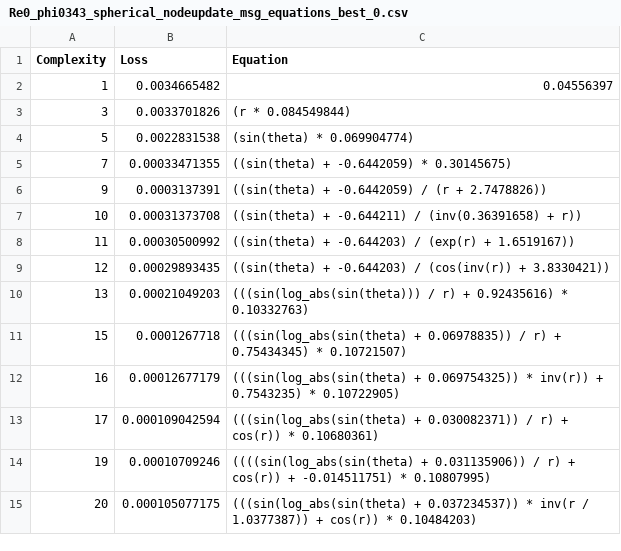
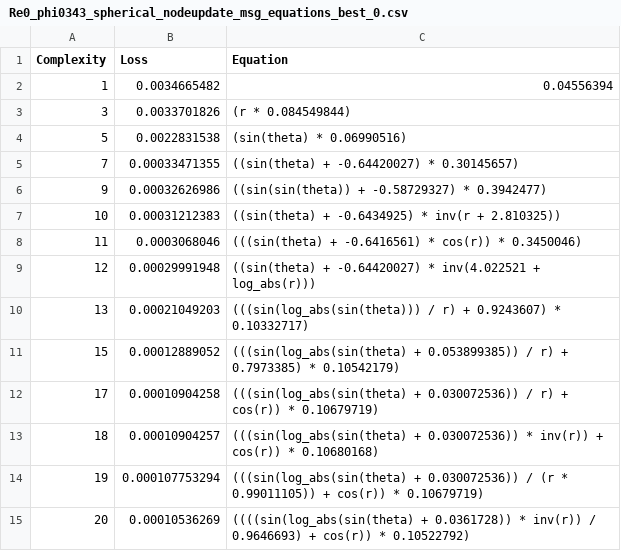
Before and after one commit to juliareuter/flowinGN, a CSV file: GP_results/Re0_phi0343_spherical_nodeupdate_msg_equations_best_0.csv, drawn as a sheet.

```diff
--- a/GP_results/Re0_phi0343_spherical_nodeupdate_msg_equations_best_0.csv
+++ b/GP_results/Re0_phi0343_spherical_nodeupdate_msg_equations_best_0.csv
@@ -1,15 +1,15 @@
 Complexity,Loss,Equation
-1,0.0034665482,"0.04556397"
+1,0.0034665482,"0.04556394"
 3,0.0033701826,"(r * 0.084549844)"
-5,0.0022831538,"(sin(theta) * 0.069904774)"
-7,0.00033471355,"((sin(theta) + -0.6442059) * 0.30145675)"
-9,0.0003137391,"((sin(theta) + -0.6442059) / (r + 2.7478826))"
-10,0.00031373708,"((sin(theta) + -0.644211) / (inv(0.36391658) + r))"
-11,0.00030500992,"((sin(theta) + -0.644203) / (exp(r) + 1.6519167))"
-12,0.00029893435,"((sin(theta) + -0.644203) / (cos(inv(r)) + 3.8330421))"
-13,0.00021049203,"(((sin(log_abs(sin(theta))) / r) + 0.92435616) * 0.10332763)"
-15,0.0001267718,"(((sin(log_abs(sin(theta) + 0.06978835)) / r) + 0.75434345) * 0.10721507)"
-16,0.00012677179,"(((sin(log_abs(sin(theta) + 0.069754325)) * inv(r)) + 0.7543235) * 0.10722905)"
-17,0.000109042594,"(((sin(log_abs(sin(theta) + 0.030082371)) / r) + cos(r)) * 0.10680361)"
-19,0.00010709246,"((((sin(log_abs(sin(theta) + 0.031135906)) / r) + cos(r)) + -0.014511751) * 0.10807995)"
-20,0.000105077175,"(((sin(log_abs(sin(theta) + 0.037234537)) * inv(r / 1.0377387)) + cos(r)) * 0.10484203)"
+5,0.0022831538,"(sin(theta) * 0.06990516)"
+7,0.00033471355,"((sin(theta) + -0.64420027) * 0.30145657)"
+9,0.00032626986,"((sin(sin(theta)) + -0.58729327) * 0.3942477)"
+10,0.00031212383,"((sin(theta) + -0.6434925) * inv(r + 2.810325))"
+11,0.0003068046,"(((sin(theta) + -0.6416561) * cos(r)) * 0.3450046)"
+12,0.00029991948,"((sin(theta) + -0.64420027) * inv(4.022521 + log_abs(r)))"
+13,0.00021049203,"(((sin(log_abs(sin(theta))) / r) + 0.9243607) * 0.10332717)"
+15,0.00012889052,"(((sin(log_abs(sin(theta) + 0.053899385)) / r) + 0.7973385) * 0.10542179)"
+17,0.00010904258,"(((sin(log_abs(sin(theta) + 0.030072536)) / r) + cos(r)) * 0.10679719)"
+18,0.00010904257,"(((sin(log_abs(sin(theta) + 0.030072536)) * inv(r)) + cos(r)) * 0.10680168)"
+19,0.000107753294,"(((sin(log_abs(sin(theta) + 0.030072536)) / (r * 0.99011105)) + cos(r)) * 0.10679719)"
+20,0.00010536269,"((((sin(log_abs(sin(theta) + 0.0361728)) * inv(r)) / 0.9646693) + cos(r)) * 0.10522792)"
```
Also changed, not shown: GP_results/Re0_phi0343_spherical_nodeupdate_node_equations_best_0.csv, 6 other files.
